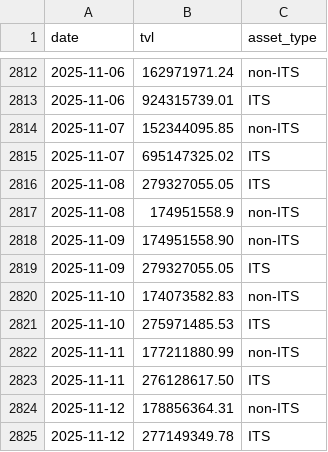
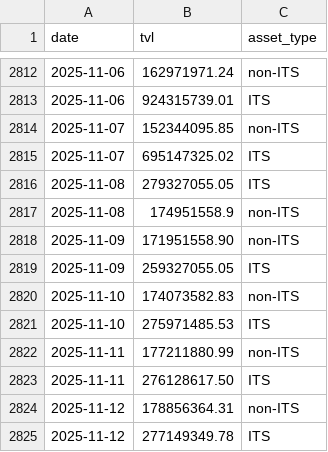
Before and after one commit to Emanoel91/Axelar-TVL-Tracker, a CSV file: tvl_data.csv, drawn as a sheet; only a part is shown, gaps mark what is left out.

Commit message:
Update tvl_data.csv

```diff
--- a/tvl_data.csv
+++ b/tvl_data.csv
@@ -2817,4 +2817,4 @@ date,tvl,asset_type
 2025-11-08,174951558.9,non-ITS
-2025-11-09,174951558.90,non-ITS
-2025-11-09,279327055.05,ITS
+2025-11-09,171951558.90,non-ITS
+2025-11-09,259327055.05,ITS
 2025-11-10,174073582.83,non-ITS
```
